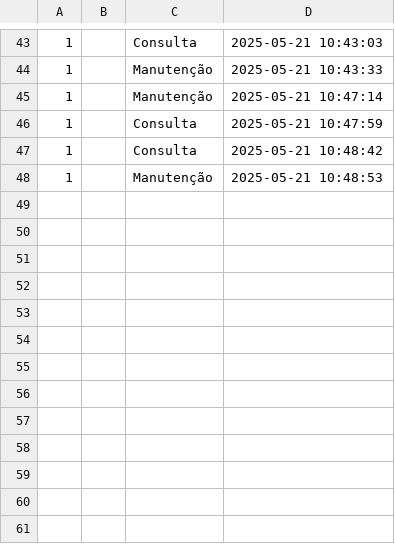
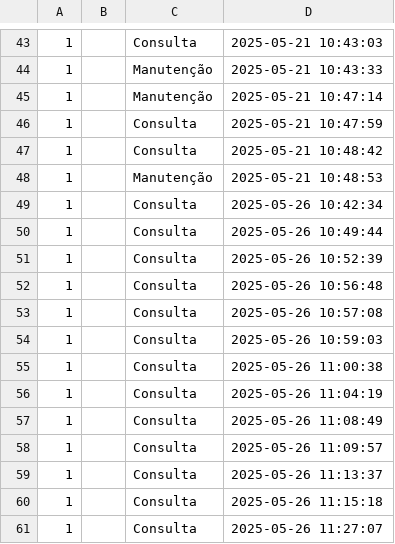
Before and after one commit to niviton/sistema_maker, a CSV file: visitas.csv, drawn as a sheet; only a part is shown, gaps mark what is left out; the diff names each change by its address in the sheet, - before the commit and + after, or states it on an @@ line.

```diff
--- a/visitas.csv
+++ b/visitas.csv
+row 49: 1 |  | Consulta | 2025-05-26 10:42:34
+row 50: 1 |  | Consulta | 2025-05-26 10:49:44
+row 51: 1 |  | Consulta | 2025-05-26 10:52:39
+row 52: 1 |  | Consulta | 2025-05-26 10:56:48
+row 53: 1 |  | Consulta | 2025-05-26 10:57:08
+row 54: 1 |  | Consulta | 2025-05-26 10:59:03
+row 55: 1 |  | Consulta | 2025-05-26 11:00:38
+row 56: 1 |  | Consulta | 2025-05-26 11:04:19
+row 57: 1 |  | Consulta | 2025-05-26 11:08:49
+row 58: 1 |  | Consulta | 2025-05-26 11:09:57
+row 59: 1 |  | Consulta | 2025-05-26 11:13:37
+row 60: 1 |  | Consulta | 2025-05-26 11:15:18
+row 61: 1 |  | Consulta | 2025-05-26 11:27:07
```
Also changed, not shown: pontos.csv, 6 other files.
